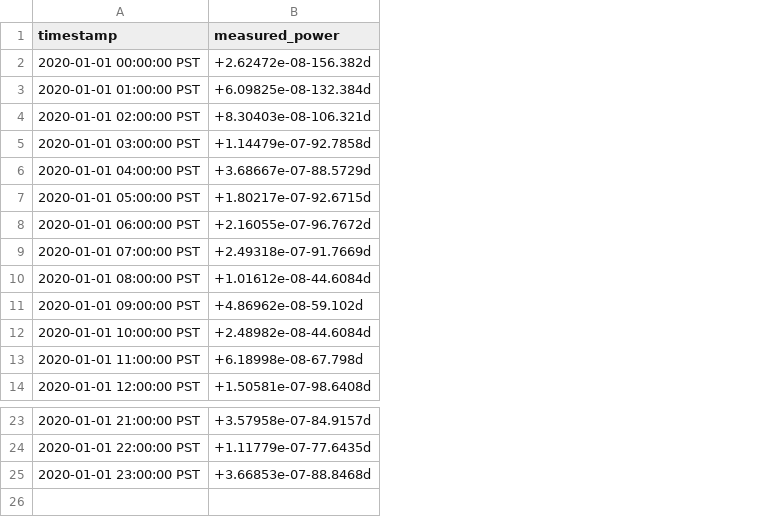
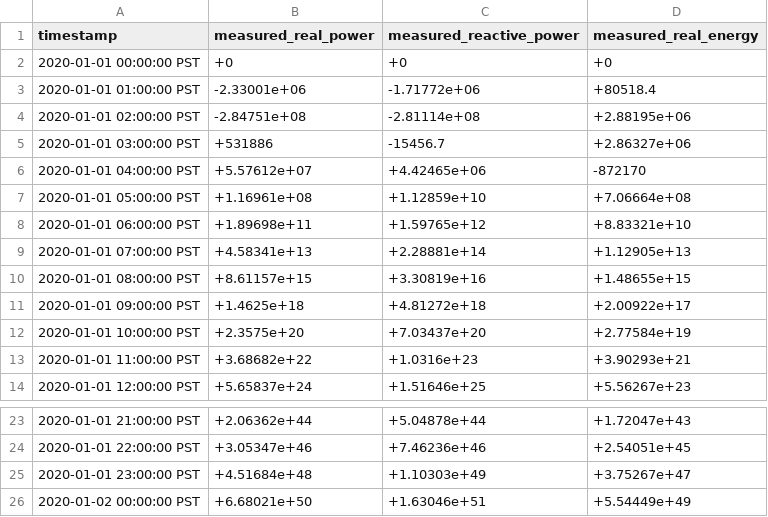
Before and after one commit to arras-energy/gridlabd-old, a CSV file: tools/autotest/test_create_loads.csv, drawn as a sheet; only a part is shown, gaps mark what is left out; removed rows and columns are numbered as before the commit, all else as after; the diff names each change by its address in the sheet, - before the commit and + after, or states it on an @@ line.

```diff
--- a/tools/autotest/test_create_loads.csv
+++ b/tools/autotest/test_create_loads.csv
-column B (measured_power), rows 2-14: +2.62472e-08-156.382d | +6.09825e-08-132.384d | +8.30403e-08-106.321d | +1.14479e-07-92.7858d | +3.68667e-07-88.5729d | +1.80217e-07-92.6715d | +2.16055e-07-96.7672d | +2.49318e-07-91.7669d | +1.01612e-08-44.6084d | +4.86962e-08-59.102d | +2.48982e-08-44.6084d | +6.18998e-08-67.798d | +1.50581e-07-98.6408d; rows 23-25: +3.57958e-07-84.9157d | +1.11779e-07-77.6435d | +3.66853e-07-88.8468d
+column B (measured_real_power), rows 2-14: +0 | -2.33001e+06 | -2.84751e+08 | +531886 | +5.57612e+07 | +1.16961e+08 | +1.89698e+11 | +4.58341e+13 | +8.61157e+15 | +1.4625e+18 | +2.3575e+20 | +3.68682e+22 | +5.65837e+24; rows 23-25: +2.06362e+44 | +3.05347e+46 | +4.51684e+48
+column C (measured_reactive_power), rows 2-14: +0 | -1.71772e+06 | -2.81114e+08 | -15456.7 | +4.42465e+06 | +1.12859e+10 | +1.59765e+12 | +2.28881e+14 | +3.30819e+16 | +4.81272e+18 | +7.03437e+20 | +1.0316e+23 | +1.51646e+25; rows 23-25: +5.04878e+44 | +7.46236e+46 | +1.10303e+49
+column D (measured_real_energy), rows 2-14: +0 | +80518.4 | +2.88195e+06 | +2.86327e+06 | -872170 | +7.06664e+08 | +8.83321e+10 | +1.12905e+13 | +1.48655e+15 | +2.00922e+17 | +2.77584e+19 | +3.90293e+21 | +5.56267e+23; rows 23-25: +1.72047e+43 | +2.54051e+45 | +3.75267e+47
+row 26: 2020-01-02 00:00:00 PST | +6.68021e+50 | +1.63046e+51 | +5.54449e+49
```
Also changed, not shown: 2 other files.
